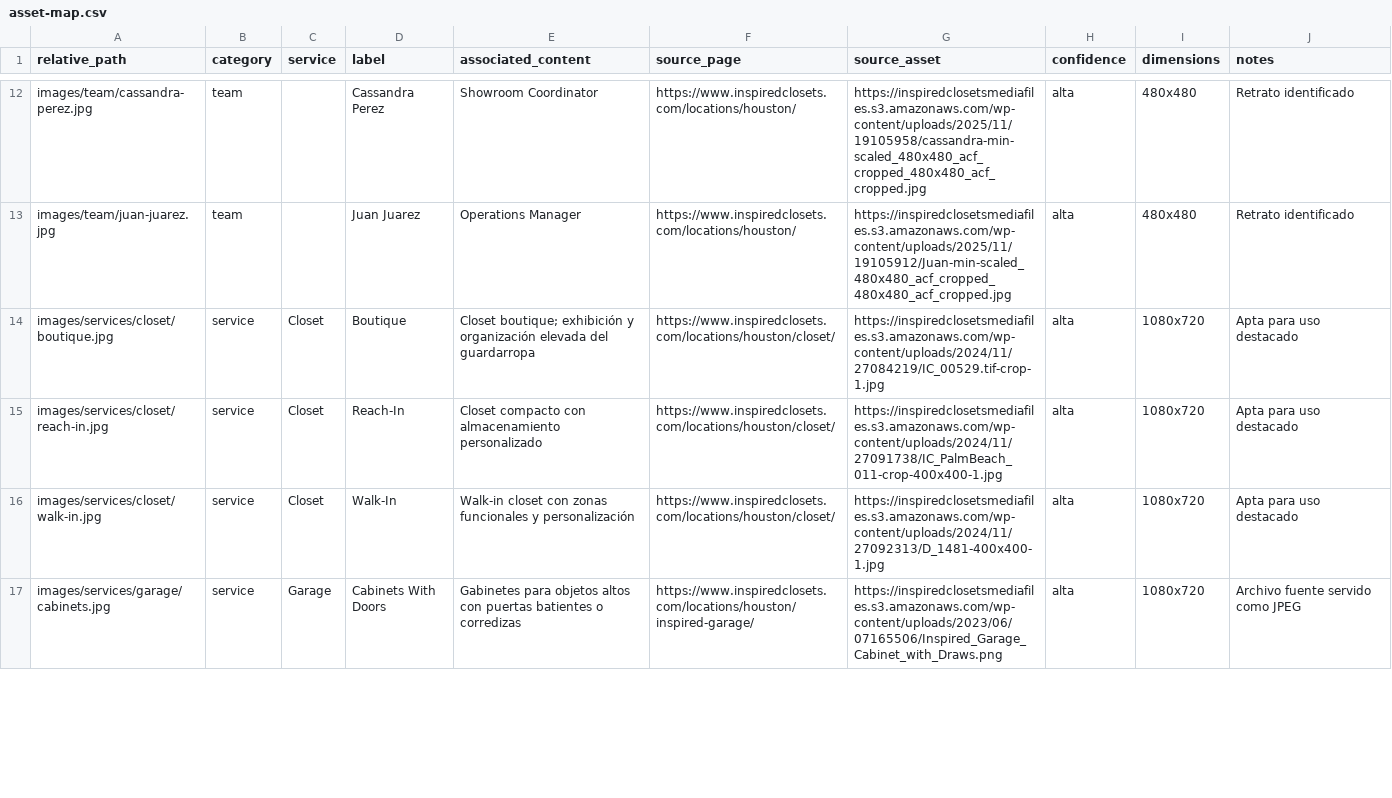
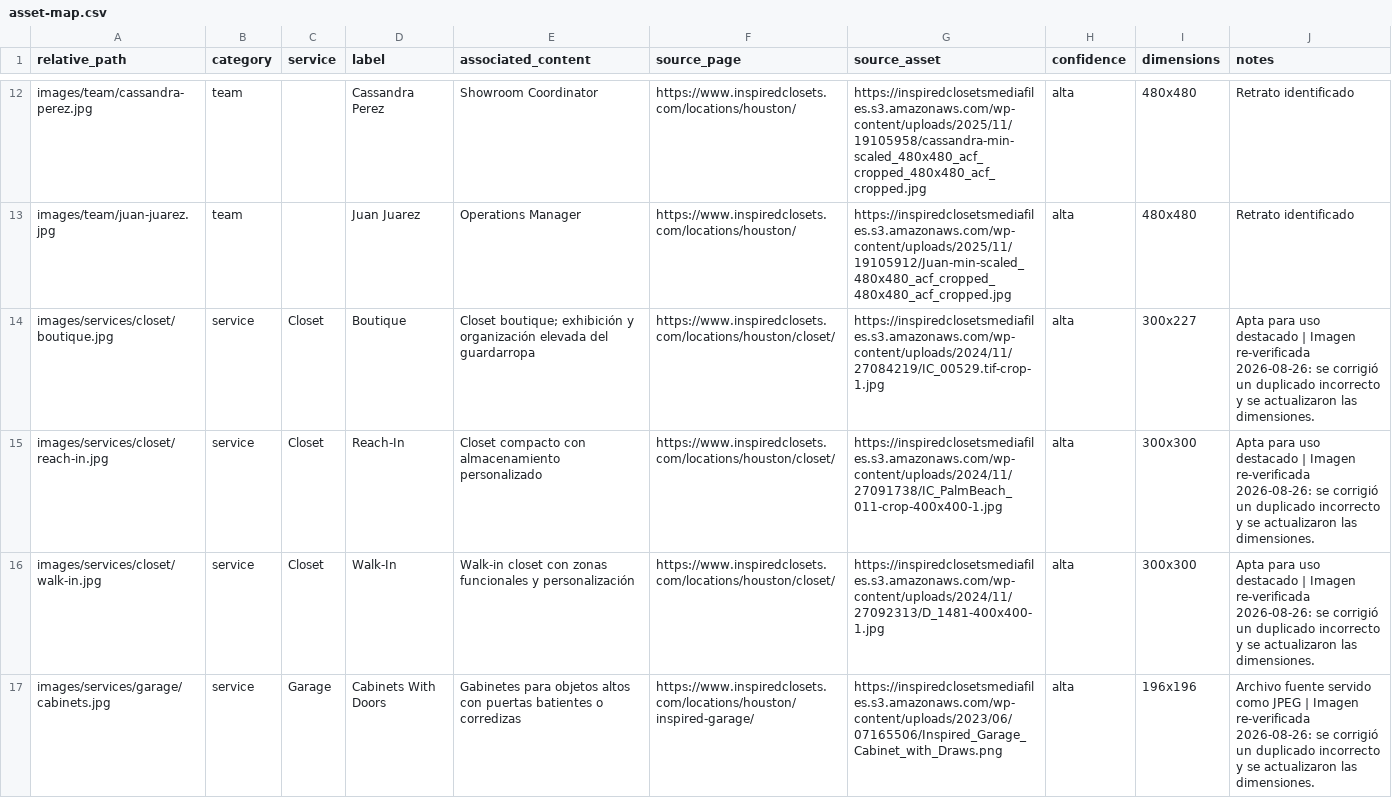
Before and after one commit to kevingimenez9705-sketch/Inspired-closets-houston, a CSV file: inspired-closets-houston-content-pack/manifests/asset-map.csv, drawn as a sheet; only a part is shown, gaps mark what is left out; the diff covers the shown part only.

```diff
--- a/inspired-closets-houston-content-pack/manifests/asset-map.csv
+++ b/inspired-closets-houston-content-pack/manifests/asset-map.csv
@@ -13,5 +13,5 @@
 "images/team/juan-juarez.jpg","team","","Juan Juarez","Operations Manager","https://www.inspiredclosets.com/locations/houston/","https://inspiredclosetsmediafiles.s3.amazonaws.com/wp-content/uploads/2025/11/19105912/Juan-min-scaled_480x480_acf_cropped_480x480_acf_cropped.jpg","alta","480x480","Retrato identificado"
-"images/services/closet/boutique.jpg","service","Closet","Boutique","Closet boutique; exhibición y organización elevada del guardarropa","https://www.inspiredclosets.com/locations/houston/closet/","https://inspiredclosetsmediafiles.s3.amazonaws.com/wp-content/uploads/2024/11/27084219/IC_00529.tif-crop-1.jpg","alta","1080x720","Apta para uso destacado"
-"images/services/closet/reach-in.jpg","service","Closet","Reach-In","Closet compacto con almacenamiento personalizado","https://www.inspiredclosets.com/locations/houston/closet/","https://inspiredclosetsmediafiles.s3.amazonaws.com/wp-content/uploads/2024/11/27091738/IC_PalmBeach_011-crop-400x400-1.jpg","alta","1080x720","Apta para uso destacado"
-"images/services/closet/walk-in.jpg","service","Closet","Walk-In","Walk-in closet con zonas funcionales y personalización","https://www.inspiredclosets.com/locations/houston/closet/","https://inspiredclosetsmediafiles.s3.amazonaws.com/wp-content/uploads/2024/11/27092313/D_1481-400x400-1.jpg","alta","1080x720","Apta para uso destacado"
-"images/services/garage/cabinets.jpg","service","Garage","Cabinets With Doors","Gabinetes para objetos altos con puertas batientes o corredizas","https://www.inspiredclosets.com/locations/houston/inspired-garage/","https://inspiredclosetsmediafiles.s3.amazonaws.com/wp-content/uploads/2023/06/07165506/Inspired_Garage_Cabinet_with_Draws.png","alta","1080x720","Archivo fuente servido como JPEG"
+"images/services/closet/boutique.jpg","service","Closet","Boutique","Closet boutique; exhibición y organización elevada del guardarropa","https://www.inspiredclosets.com/locations/houston/closet/","https://inspiredclosetsmediafiles.s3.amazonaws.com/wp-content/uploads/2024/11/27084219/IC_00529.tif-crop-1.jpg","alta","300x227","Apta para uso destacado | Imagen re-verificada 2026-08-26: se corrigió un duplicado incorrecto y se actualizaron las dimensiones."
+"images/services/closet/reach-in.jpg","service","Closet","Reach-In","Closet compacto con almacenamiento personalizado","https://www.inspiredclosets.com/locations/houston/closet/","https://inspiredclosetsmediafiles.s3.amazonaws.com/wp-content/uploads/2024/11/27091738/IC_PalmBeach_011-crop-400x400-1.jpg","alta","300x300","Apta para uso destacado | Imagen re-verificada 2026-08-26: se corrigió un duplicado incorrecto y se actualizaron las dimensiones."
+"images/services/closet/walk-in.jpg","service","Closet","Walk-In","Walk-in closet con zonas funcionales y personalización","https://www.inspiredclosets.com/locations/houston/closet/","https://inspiredclosetsmediafiles.s3.amazonaws.com/wp-content/uploads/2024/11/27092313/D_1481-400x400-1.jpg","alta","300x300","Apta para uso destacado | Imagen re-verificada 2026-08-26: se corrigió un duplicado incorrecto y se actualizaron las dimensiones."
+"images/services/garage/cabinets.jpg","service","Garage","Cabinets With Doors","Gabinetes para objetos altos con puertas batientes o corredizas","https://www.inspiredclosets.com/locations/houston/inspired-garage/","https://inspiredclosetsmediafiles.s3.amazonaws.com/wp-content/uploads/2023/06/07165506/Inspired_Garage_Cabinet_with_Draws.png","alta","196x196","Archivo fuente servido como JPEG | Imagen re-verificada 2026-08-26: se corrigió un duplicado incorrecto y se actualizaron las dimensiones."
```
Also changed, not shown: 28 edited cells elsewhere in this file, 22 other files.
